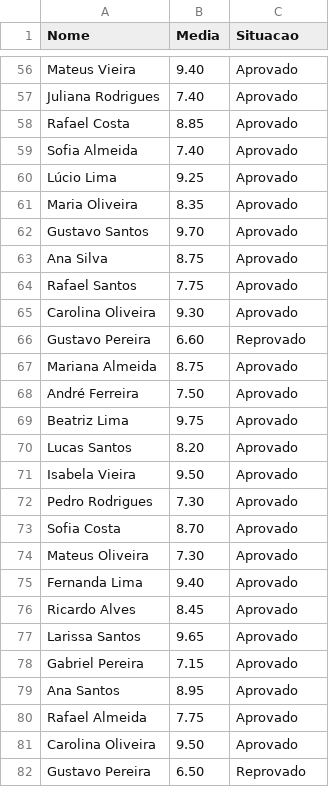
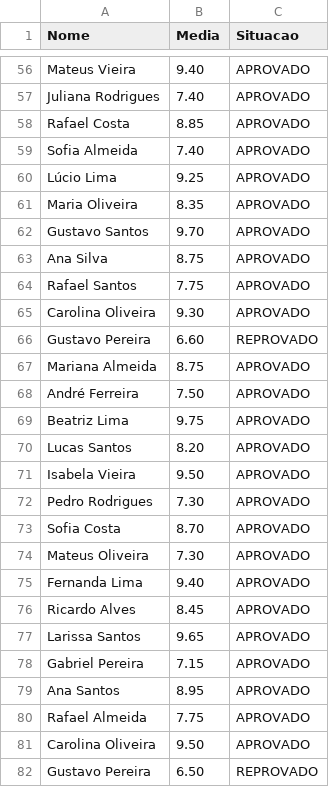
Before and after one commit to hugo-loiola/estrutura-de-dados, a CSV file: Trabalho/output/SituacaoFinal.csv, drawn as a sheet; only a part is shown, gaps mark what is left out; the diff covers the shown part only; the diff names each change by its address in the sheet, - before the commit and + after, or states it on an @@ line.

```diff
--- a/Trabalho/output/SituacaoFinal.csv
+++ b/Trabalho/output/SituacaoFinal.csv
-C56:C65 (Situacao): Aprovado
+C56:C65 (Situacao): APROVADO
-C66 (Situacao): Reprovado
+C66 (Situacao): REPROVADO
-C67:C81 (Situacao): Aprovado
+C67:C81 (Situacao): APROVADO
-C82 (Situacao): Reprovado
+C82 (Situacao): REPROVADO
```
Also changed, not shown: 66 edited cells elsewhere in this file, 2 other files.
